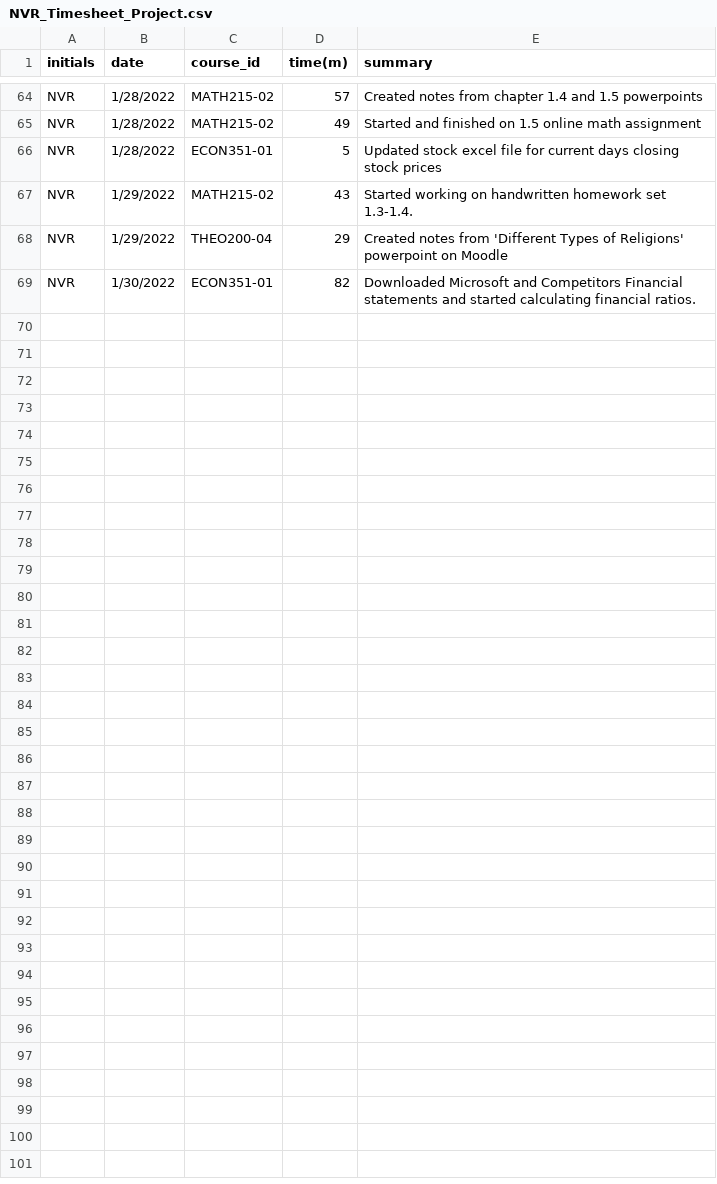
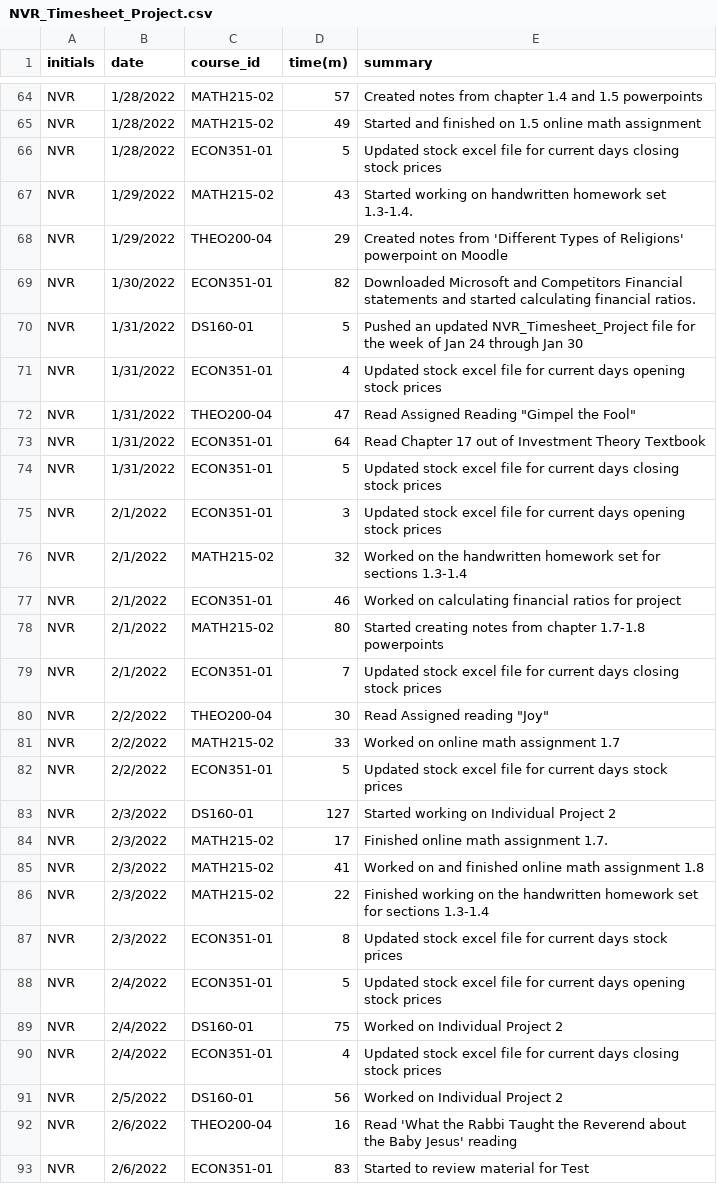
Before and after one commit to nromano2/NVR_Timesheet_Project, a CSV file: NVR_Timesheet_Project.csv, drawn as a sheet; only a part is shown, gaps mark what is left out.

Commit message:
updated file for week of 1/31 to 2/6

```diff
--- a/NVR_Timesheet_Project.csv
+++ b/NVR_Timesheet_Project.csv
@@ -69 +69,25 @@ NVR,1/29/2022,THEO200-04,29,Created notes from 'Different Types of Religions' po
 NVR,1/30/2022,ECON351-01,82,Downloaded Microsoft and Competitors Financial statements and started calculating financial ratios.
+NVR,1/31/2022,DS160-01,5,Pushed an updated NVR_Timesheet_Project file for the week of Jan 24 through Jan 30
+NVR,1/31/2022,ECON351-01,4,Updated stock excel file for current days opening stock prices
+NVR,1/31/2022,THEO200-04,47,Read Assigned Reading "Gimpel the Fool"
+NVR,1/31/2022,ECON351-01,64,Read Chapter 17 out of Investment Theory Textbook
+NVR,1/31/2022,ECON351-01,5,Updated stock excel file for current days closing stock prices
+NVR,2/1/2022,ECON351-01,3,Updated stock excel file for current days opening stock prices
+NVR,2/1/2022,MATH215-02,32,Worked on the handwritten homework set for sections 1.3-1.4
+NVR,2/1/2022,ECON351-01,46,Worked on calculating financial ratios for project
+NVR,2/1/2022,MATH215-02,80,Started creating notes from chapter 1.7-1.8 powerpoints
+NVR,2/1/2022,ECON351-01,7,Updated stock excel file for current days closing stock prices
+NVR,2/2/2022,THEO200-04,30,Read Assigned reading "Joy"
+NVR,2/2/2022,MATH215-02,33,Worked on online math assignment 1.7
+NVR,2/2/2022,ECON351-01,5,Updated stock excel file for current days stock prices
+NVR,2/3/2022,DS160-01,127,Started working on Individual Project 2
+NVR,2/3/2022,MATH215-02,17,Finished online math assignment 1.7.
+NVR,2/3/2022,MATH215-02,41,Worked on and finished online math assignment 1.8
+NVR,2/3/2022,MATH215-02,22,Finished working on the handwritten homework set for sections 1.3-1.4
+NVR,2/3/2022,ECON351-01,8,Updated stock excel file for current days stock prices
+NVR,2/4/2022,ECON351-01,5,Updated stock excel file for current days opening stock prices
+NVR,2/4/2022,DS160-01,75,Worked on Individual Project 2
+NVR,2/4/2022,ECON351-01,4,Updated stock excel file for current days closing stock prices
+NVR,2/5/2022,DS160-01,56,Worked on Individual Project 2
+NVR,2/6/2022,THEO200-04,16,Read 'What the Rabbi Taught the Reverend about the Baby Jesus' reading
+NVR,2/6/2022,ECON351-01,83,Started to review material for Test
```
